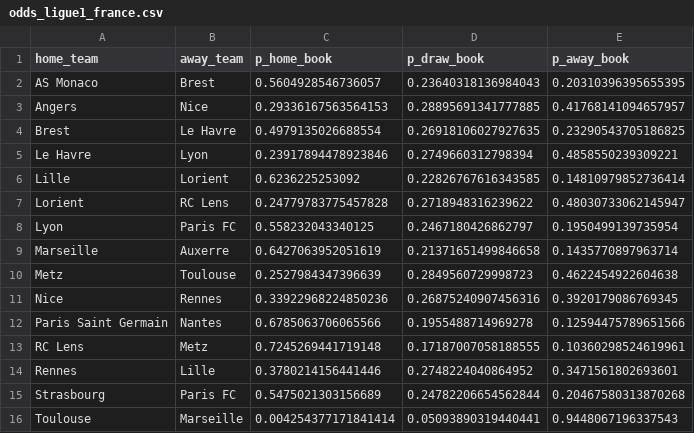
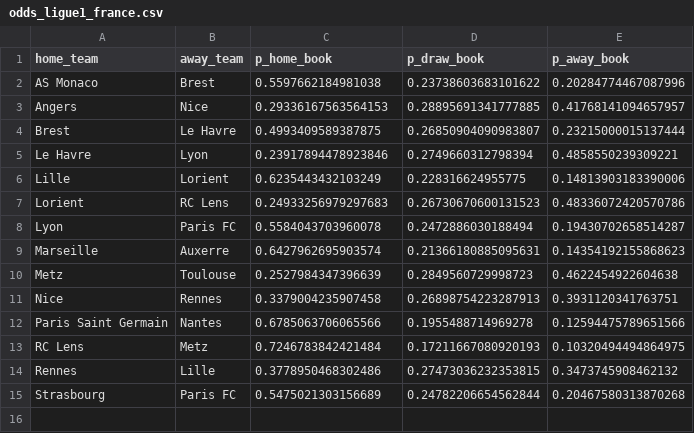
Before and after one commit to terryjbates/football-league-predictions, a CSV file: data/odds_ligue1_france.csv, drawn as a sheet.

```diff
--- a/data/odds_ligue1_france.csv
+++ b/data/odds_ligue1_france.csv
@@ -1,16 +1,15 @@
 home_team,away_team,p_home_book,p_draw_book,p_away_book
-AS Monaco,Brest,0.5604928546736057,0.23640318136984043,0.20310396395655395
+AS Monaco,Brest,0.5597662184981038,0.23738603683101622,0.20284774467087996
 Angers,Nice,0.29336167563564153,0.28895691341777885,0.41768141094657957
-Brest,Le Havre,0.4979135026688554,0.26918106027927635,0.23290543705186825
+Brest,Le Havre,0.4993409589387875,0.26850904090983807,0.23215000015137444
 Le Havre,Lyon,0.23917894478923846,0.2749660312798394,0.4858550239309221
-Lille,Lorient,0.6236225253092,0.22826767616343585,0.14810979852736414
-Lorient,RC Lens,0.24779783775457828,0.2718948316239622,0.48030733062145947
-Lyon,Paris FC,0.558232043340125,0.2467180426862797,0.1950499139735954
-Marseille,Auxerre,0.6427063952051619,0.21371651499846658,0.1435770897963714
+Lille,Lorient,0.6235443432103249,0.228316624955775,0.14813903183390006
+Lorient,RC Lens,0.24933256979297683,0.26730670600131523,0.48336072420570786
+Lyon,Paris FC,0.5584043703960078,0.2472886030188494,0.19430702658514287
+Marseille,Auxerre,0.6427962695903574,0.21366180885095631,0.14354192155868623
 Metz,Toulouse,0.2527984347396639,0.2849560729998723,0.4622454922604638
-Nice,Rennes,0.33922968224850236,0.26875240907456316,0.3920179086769345
+Nice,Rennes,0.3379004235907458,0.26898754223287913,0.3931120341763751
 Paris Saint Germain,Nantes,0.6785063706065566,0.1955488714969278,0.12594475789651566
-RC Lens,Metz,0.7245269441719148,0.17187007058188555,0.10360298524619961
-Rennes,Lille,0.3780214156441446,0.2748224040864952,0.3471561802693601
+RC Lens,Metz,0.7246783842421484,0.17211667080920193,0.10320494494864975
+Rennes,Lille,0.3778950468302486,0.27473036232353815,0.3473745908462132
 Strasbourg,Paris FC,0.5475021303156689,0.24782206654562844,0.20467580313870268
-Toulouse,Marseille,0.004254377171841414,0.05093890319440441,0.9448067196337543
```
Also changed, not shown: data/laliga_spain.csv, data/ligue1_france.csv, 7 other files.
